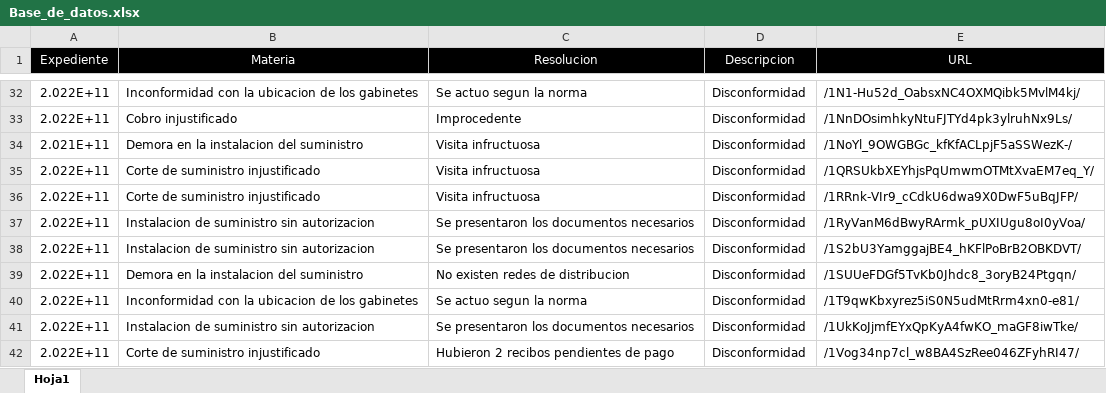
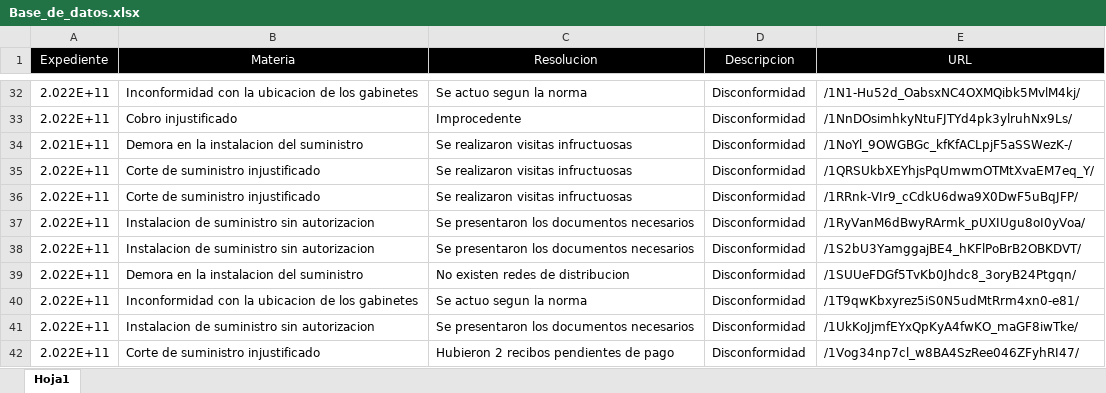
Before and after one commit to junior19a2000/OCR, an Excel workbook: Base_de_datos.xlsx, sheet Hoja1, drawn as a sheet; only a part is shown, gaps mark what is left out; values as stored, in another font and other column widths than the file's, no borders; the diff covers the shown part only; the diff names each change by its address in the sheet, - before the commit and + after, or states it on an @@ line.

```diff
--- a/Base_de_datos.xlsx (sheet Hoja1)
+++ b/Base_de_datos.xlsx (sheet Hoja1)
-C34:C36 (Resolucion): Visita infructuosa
+C34:C36 (Resolucion): Se realizaron visitas infructuosas
```
Also changed, not shown: 6 added rows and 24 edited cells elsewhere in this sheet.
